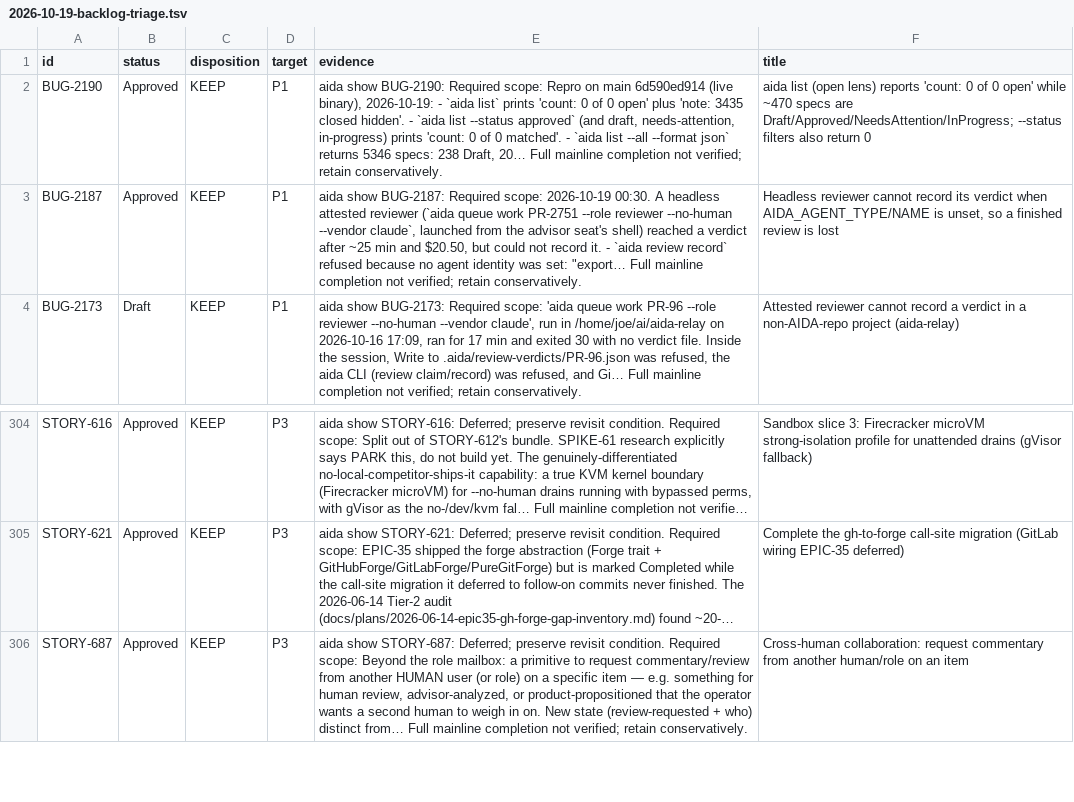
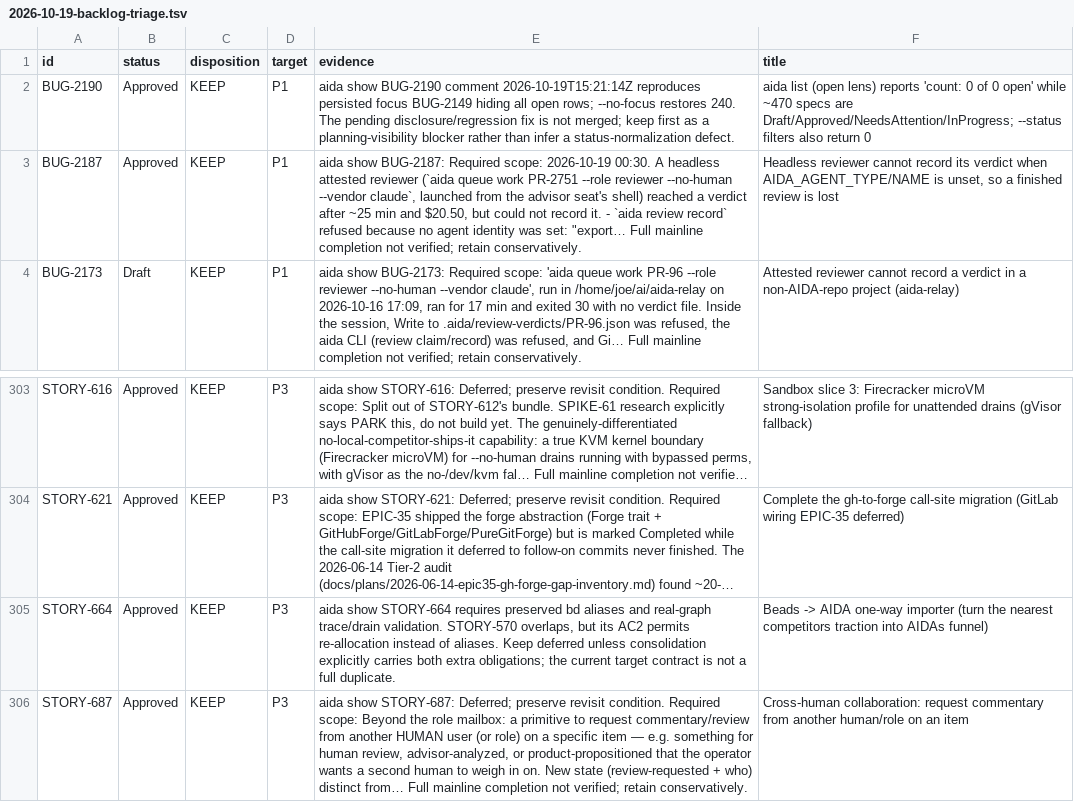
Before and after one commit to joemooney/aida, a TSV file: docs/plans/2026-10-19-backlog-triage.tsv, drawn as a sheet; only a part is shown, gaps mark what is left out; long unchanged cells end in …; the diff covers the shown part only; the diff names each change by its address in the sheet, - before the commit and + after, or states it on an @@ line.

Commit message:
[AI:codex] docs(triage): retain residual obligations found by self-check (TASK-1944)

```diff
--- a/docs/plans/2026-10-19-backlog-triage.tsv
+++ b/docs/plans/2026-10-19-backlog-triage.tsv
-E2 (evidence): aida show BUG-2190: Required scope: Repro on main 6d590ed914 (live binary), 2026-10-19: - `aida list` prints 'count: 0 of 0 open' plus 'note: 3435 closed hidden'. - `aida list --status approved` (and draft, needs-attention, in-progress) prints 'count: 0 of 0 matched'. - `aida list --all --format json` returns 5346 specs: 238 Draft, 20… Full mainline completion not verified; retain conservatively.
+E2 (evidence): aida show BUG-2190 comment 2026-10-19T15:21:14Z reproduces persisted focus BUG-2149 hiding all open rows; --no-focus restores 240. The pending disclosure/regression fix is not merged; keep first as a planning-visibility blocker rather than infer a status-normalization defect.
+row 305: STORY-664 | Approved | KEEP | P3 | aida show STORY-664 requires preserved bd aliases and real-graph trace/drain validation. STORY-570 overlaps, but its AC2 permits re-allocation instead of aliases. Keep deferred unless consolidation explicitly carries both extra obligations; the current target contract is not a full duplicate. | Beads -> AIDA one-way importer (turn the nearest competitors traction into AIDAs funnel)
```
Also changed, not shown: 3 added rows and 4 removed rows elsewhere in this file, 1 other file.
